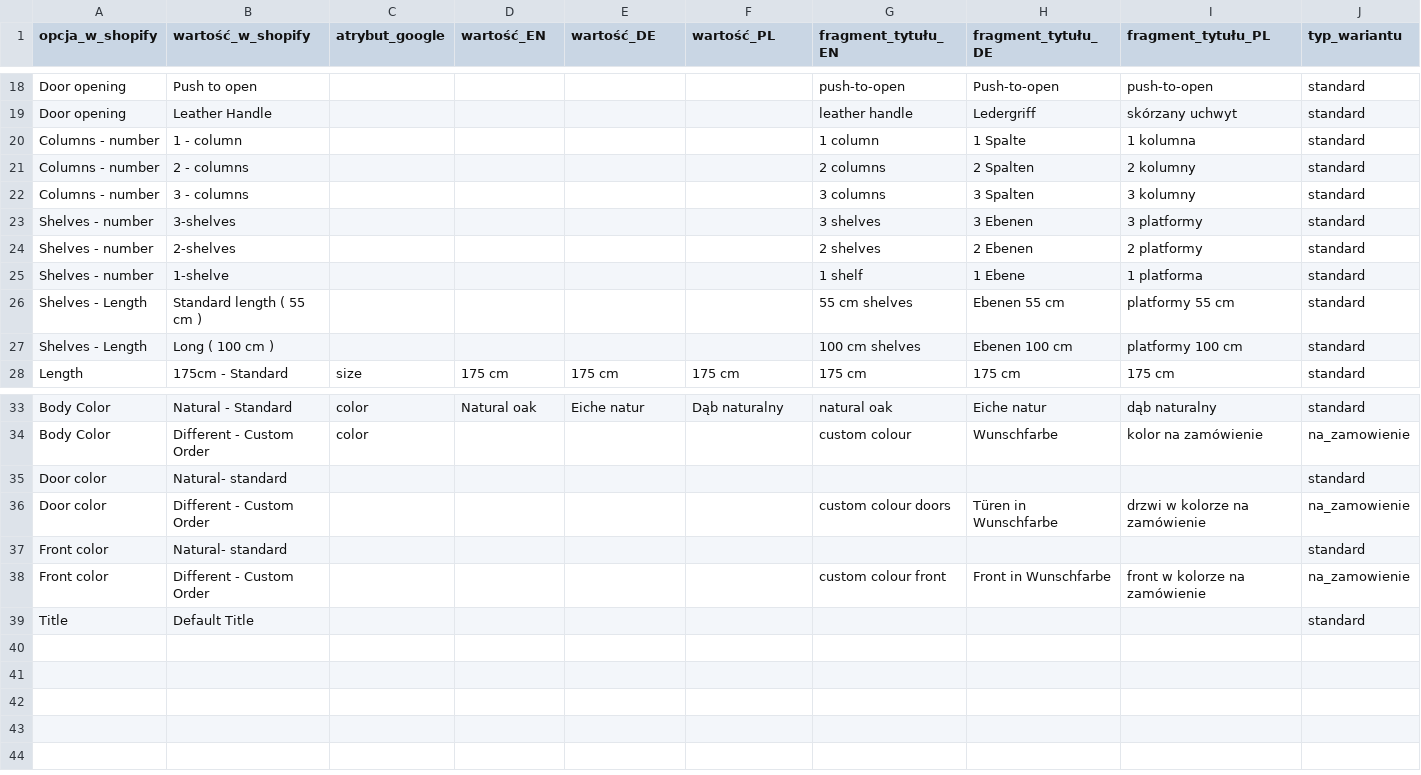
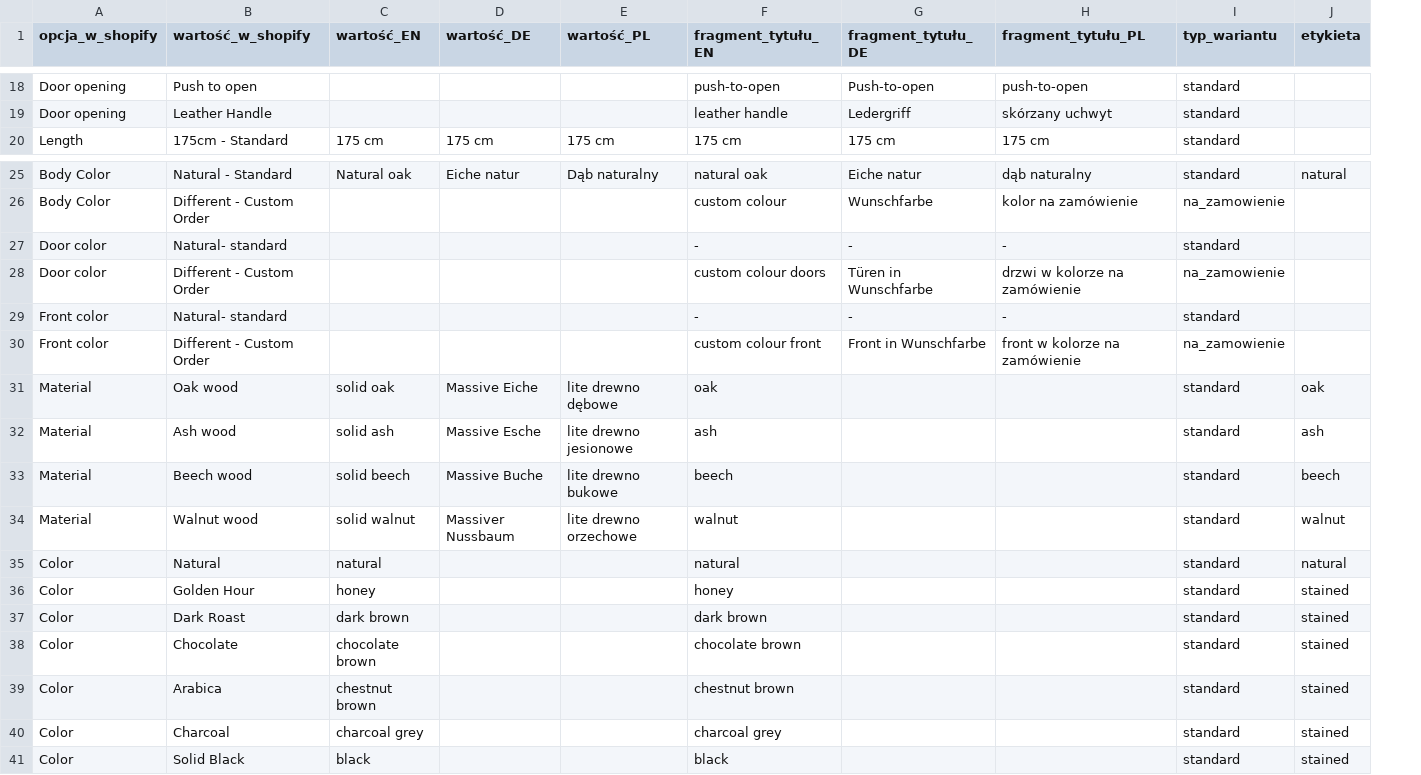
Before and after one commit to Kjubas2/kunsst-product-feeds, a CSV file: ustawienia/slownik.csv, drawn as a sheet; only a part is shown, gaps mark what is left out; removed rows and columns are numbered as before the commit, all else as after; the diff names each change by its address in the sheet, - before the commit and + after, or states it on an @@ line.

```diff
--- a/ustawienia/slownik.csv
+++ b/ustawienia/slownik.csv
-column C (atrybut_google), row 28: size; rows 33-34: color | color
+column J (etykieta), row 25: natural
-row 20: Columns - number | 1 - column |  |  |  |  | 1 column | 1 Spalte | 1 kolumna | standard
-row 21: Columns - number | 2 - columns |  |  |  |  | 2 columns | 2 Spalten | 2 kolumny | standard
-row 22: Columns - number | 3 - columns |  |  |  |  | 3 columns | 3 Spalten | 3 kolumny | standard
-row 23: Shelves - number | 3-shelves |  |  |  |  | 3 shelves | 3 Ebenen | 3 platformy | standard
-row 24: Shelves - number | 2-shelves |  |  |  |  | 2 shelves | 2 Ebenen | 2 platformy | standard
-row 25: Shelves - number | 1-shelve |  |  |  |  | 1 shelf | 1 Ebene | 1 platforma | standard
-row 26: Shelves - Length | Standard length ( 55 cm ) |  |  |  |  | 55 cm shelves | Ebenen 55 cm | platformy 55 cm | standard
-row 27: Shelves - Length | Long ( 100 cm ) |  |  |  |  | 100 cm shelves | Ebenen 100 cm | platformy 100 cm | standard
-F27 (fragment_tytułu_EN): (empty)
+F27 (fragment_tytułu_EN): -
-G27 (fragment_tytułu_DE): (empty)
+G27 (fragment_tytułu_DE): -
-H27 (fragment_tytułu_PL): (empty)
+H27 (fragment_tytułu_PL): -
-F29 (fragment_tytułu_EN): (empty)
+F29 (fragment_tytułu_EN): -
-G29 (fragment_tytułu_DE): (empty)
+G29 (fragment_tytułu_DE): -
-H29 (fragment_tytułu_PL): (empty)
+H29 (fragment_tytułu_PL): -
-row 39: Title | Default Title |  |  |  |  |  |  |  | standard
+row 31: Material | Oak wood | solid oak | Massive Eiche | lite drewno dębowe | oak |  |  | standard | oak
+row 32: Material | Ash wood | solid ash | Massive Esche | lite drewno jesionowe | ash |  |  | standard | ash
+row 33: Material | Beech wood | solid beech | Massive Buche | lite drewno bukowe | beech |  |  | standard | beech
+row 34: Material | Walnut wood | solid walnut | Massiver Nussbaum | lite drewno orzechowe | walnut |  |  | standard | walnut
+row 35: Color | Natural | natural |  |  | natural |  |  | standard | natural
+row 36: Color | Golden Hour | honey |  |  | honey |  |  | standard | stained
+row 37: Color | Dark Roast | dark brown |  |  | dark brown |  |  | standard | stained
+row 38: Color | Chocolate | chocolate brown |  |  | chocolate brown |  |  | standard | stained
+row 39: Color | Arabica | chestnut brown |  |  | chestnut brown |  |  | standard | stained
+row 40: Color | Charcoal | charcoal grey |  |  | charcoal grey |  |  | standard | stained
+row 41: Color | Solid Black | black |  |  | black |  |  | standard | stained
```
Also changed, not shown: ustawienia/feedy.csv, ustawienia/produkty.csv, 10 other files.
